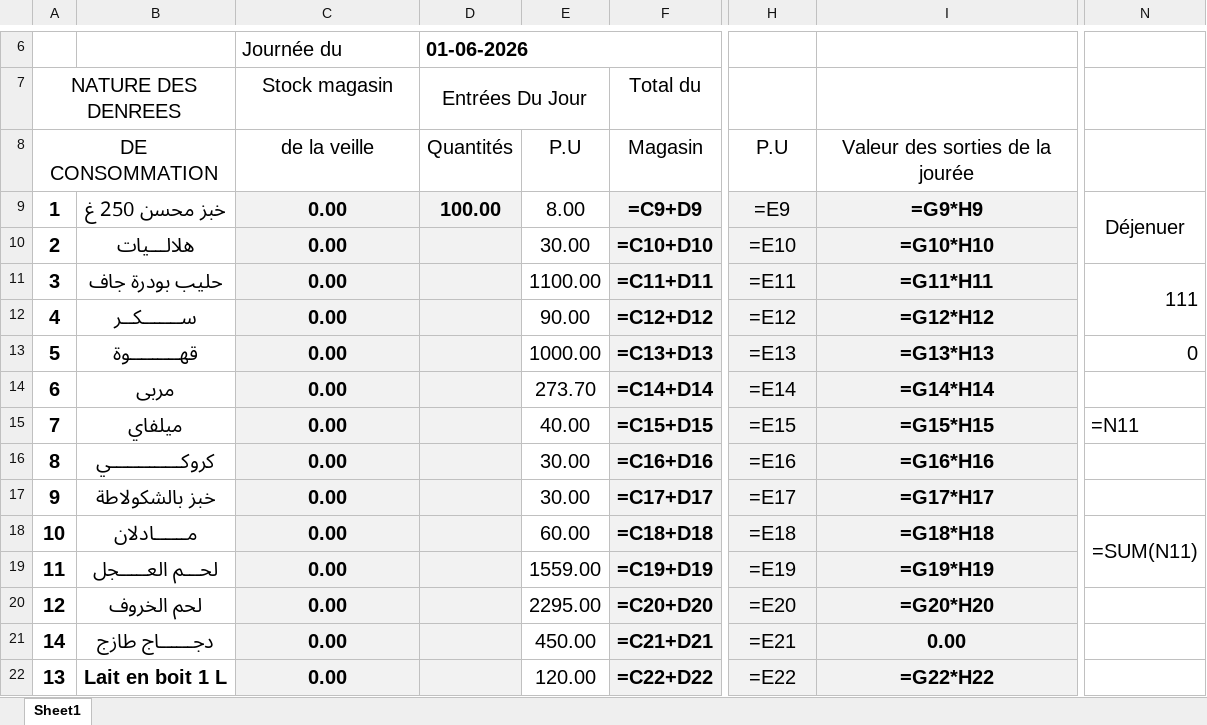
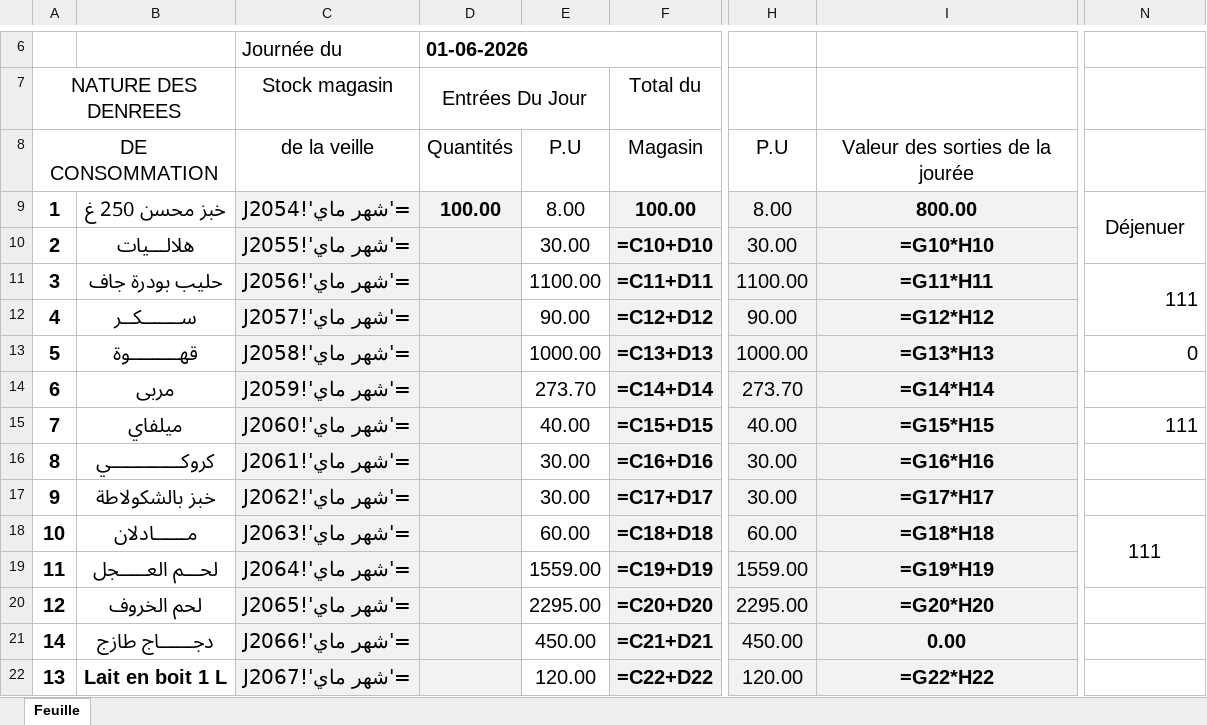
Before and after one commit to slakspotyf/500lit, an Excel workbook: docs/templates/feuille-consommation.xlsx, sheet Feuille, drawn as a sheet; only a part is shown, gaps mark what is left out; values as stored, in another font and other column widths than the file's, no borders; formulas without a stored value are shown as written; the diff covers the shown part only; the diff names each change by its address in the sheet, - before the commit and + after, or states it on an @@ line.

Commit message:
Fill official Excel feuille with real numbers from the app

```diff
--- a/docs/templates/feuille-consommation.xlsx (sheet Feuille)
+++ b/docs/templates/feuille-consommation.xlsx (sheet Feuille)
-sheet tab: Sheet1
+sheet tab: Feuille
-C9 (Stock magasin): 0.00
+C9 (Stock magasin): ='شهر ماي'!J2054
-F9 (Total du): =C9+D9
+F9 (Total du): 100.00
-H9: =E9
+H9: 8.00
-I9: =G9*H9
+I9: 800.00
-C10 (Stock magasin): 0.00
+C10 (Stock magasin): ='شهر ماي'!J2055
-H10: =E10
+H10: 30.00
-C11 (Stock magasin): 0.00
+C11 (Stock magasin): ='شهر ماي'!J2056
-H11: =E11
+H11: 1100.00
-C12 (Stock magasin): 0.00
+C12 (Stock magasin): ='شهر ماي'!J2057
-H12: =E12
+H12: 90.00
-C13 (Stock magasin): 0.00
+C13 (Stock magasin): ='شهر ماي'!J2058
-H13: =E13
+H13: 1000.00
-C14 (Stock magasin): 0.00
+C14 (Stock magasin): ='شهر ماي'!J2059
-H14: =E14
+H14: 273.70
-C15 (Stock magasin): 0.00
+C15 (Stock magasin): ='شهر ماي'!J2060
-H15: =E15
+H15: 40.00
-N15: =N11
+N15: 111
-C16 (Stock magasin): 0.00
+C16 (Stock magasin): ='شهر ماي'!J2061
-H16: =E16
+H16: 30.00
-C17 (Stock magasin): 0.00
+C17 (Stock magasin): ='شهر ماي'!J2062
-H17: =E17
+H17: 30.00
-C18 (Stock magasin): 0.00
+C18 (Stock magasin): ='شهر ماي'!J2063
-H18: =E18
+H18: 60.00
-N18: =SUM(N11)
+N18: 111
-C19 (Stock magasin): 0.00
+C19 (Stock magasin): ='شهر ماي'!J2064
-H19: =E19
+H19: 1559.00
-C20 (Stock magasin): 0.00
+C20 (Stock magasin): ='شهر ماي'!J2065
-H20: =E20
+H20: 2295.00
-C21 (Stock magasin): 0.00
+C21 (Stock magasin): ='شهر ماي'!J2066
-H21: =E21
+H21: 450.00
-C22 (Stock magasin): 0.00
+C22 (Stock magasin): ='شهر ماي'!J2067
-H22: =E22
+H22: 120.00
```
Also changed, not shown: 1 added row, 1 removed row and 231 edited cells elsewhere in this sheet, templates/feuille-consommation.xlsx, 11 other files.
